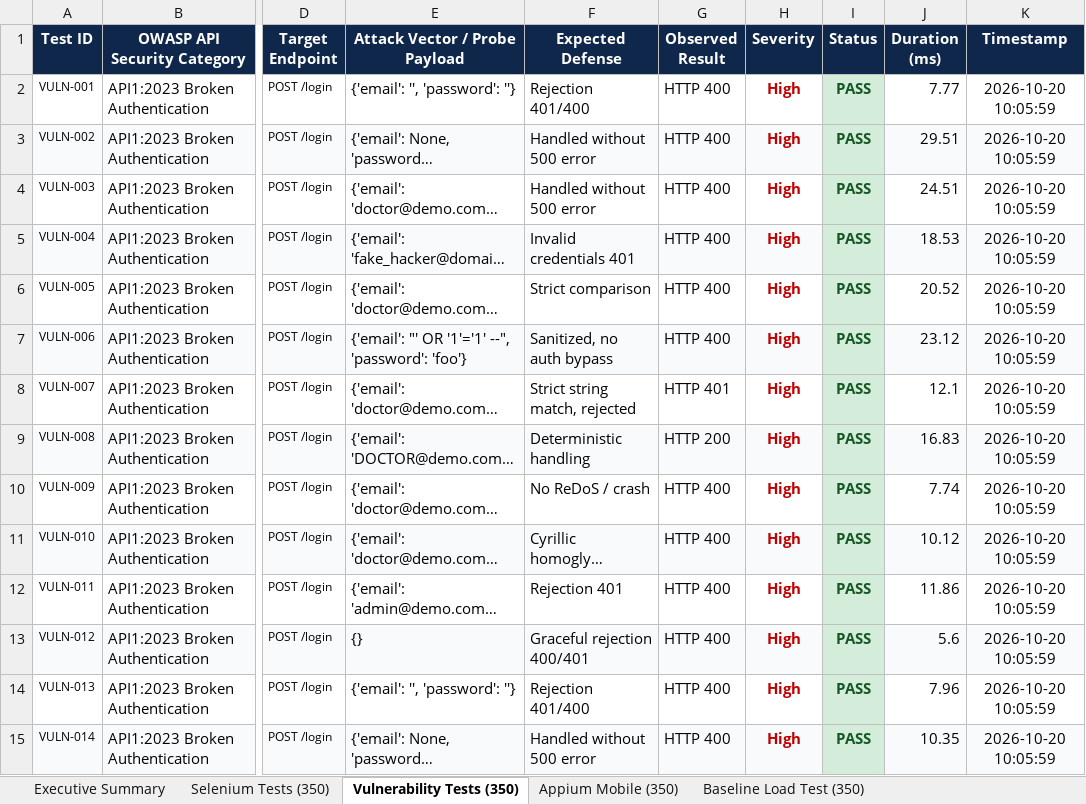
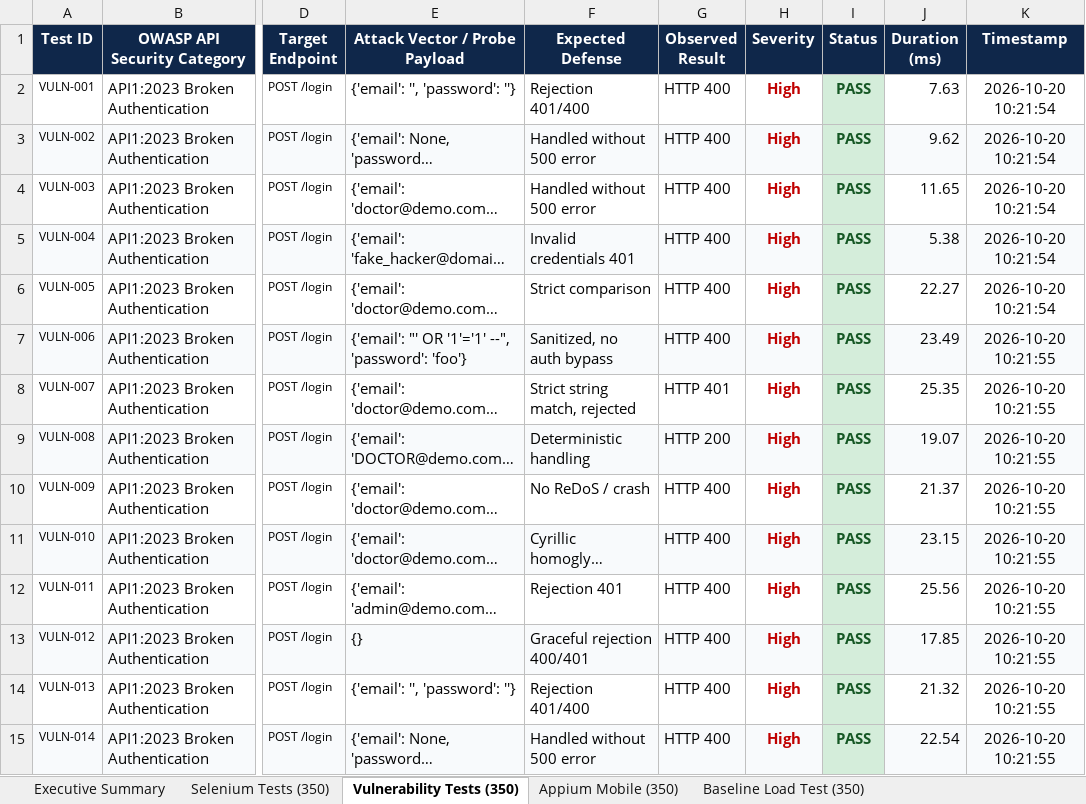
Before and after one commit to Jayadhithiya/Spermoscope, an Excel workbook: reports/Spermoscope_Test_Report.xlsx, sheet Vulnerability Tests (350), drawn as a sheet; only a part is shown, gaps mark what is left out; long unchanged cells end in …; values as stored, in another font and other column widths than the file's, no borders; the diff covers the shown part only; the diff names each change by its address in the sheet, - before the commit and + after, or states it on an @@ line.

```diff
--- a/reports/Spermoscope_Test_Report.xlsx (sheet Vulnerability Tests (350))
+++ b/reports/Spermoscope_Test_Report.xlsx (sheet Vulnerability Tests (350))
-J2 (Duration (ms)): 7.77
+J2 (Duration (ms)): 7.63
-K2:K6 (Timestamp): 2026-10-20 10:05:59
+K2:K6 (Timestamp): 2026-10-20 10:21:54
-J3 (Duration (ms)): 29.51
+J3 (Duration (ms)): 9.62
-J4 (Duration (ms)): 24.51
+J4 (Duration (ms)): 11.65
-J5 (Duration (ms)): 18.53
+J5 (Duration (ms)): 5.38
-J6 (Duration (ms)): 20.52
+J6 (Duration (ms)): 22.27
-J7 (Duration (ms)): 23.12
+J7 (Duration (ms)): 23.49
-K7:K15 (Timestamp): 2026-10-20 10:05:59
+K7:K15 (Timestamp): 2026-10-20 10:21:55
-J8 (Duration (ms)): 12.1
+J8 (Duration (ms)): 25.35
-J9 (Duration (ms)): 16.83
+J9 (Duration (ms)): 19.07
-J10 (Duration (ms)): 7.74
+J10 (Duration (ms)): 21.37
-J11 (Duration (ms)): 10.12
+J11 (Duration (ms)): 23.15
-J12 (Duration (ms)): 11.86
+J12 (Duration (ms)): 25.56
-J13 (Duration (ms)): 5.6
+J13 (Duration (ms)): 17.85
-J14 (Duration (ms)): 7.96
+J14 (Duration (ms)): 21.32
-J15 (Duration (ms)): 10.35
+J15 (Duration (ms)): 22.54
```
Also changed, not shown: 459 edited cells elsewhere in this sheet, sheet Baseline Load Test (350), sheet Selenium Tests (350), sheet Appium Mobile (350), sheet Executive Summary, 4 other files.
